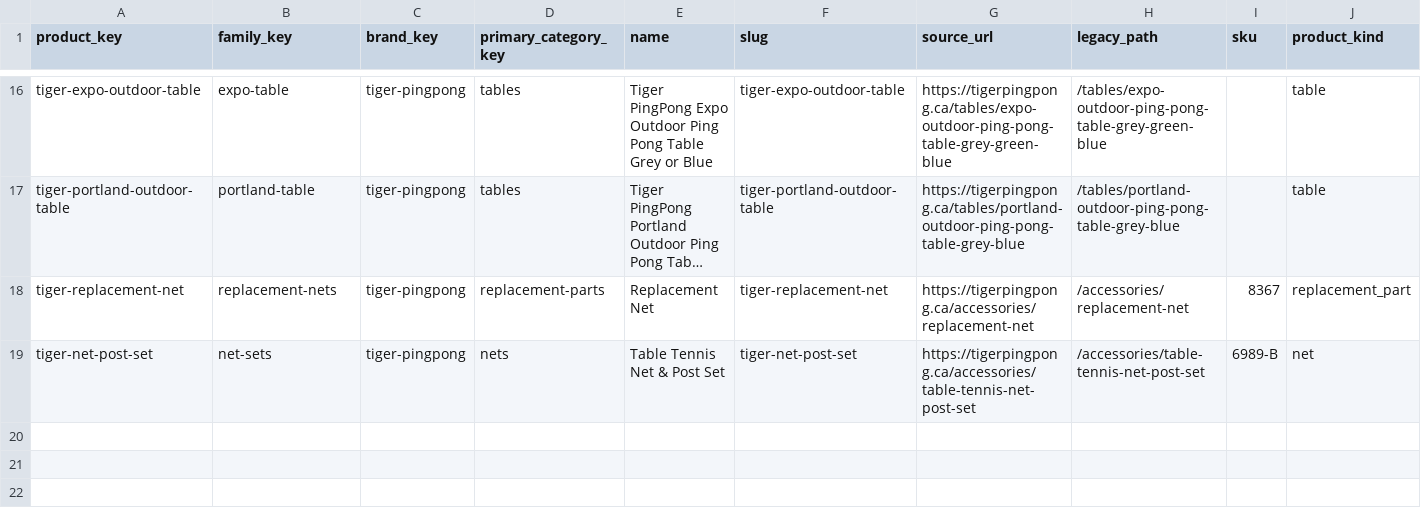
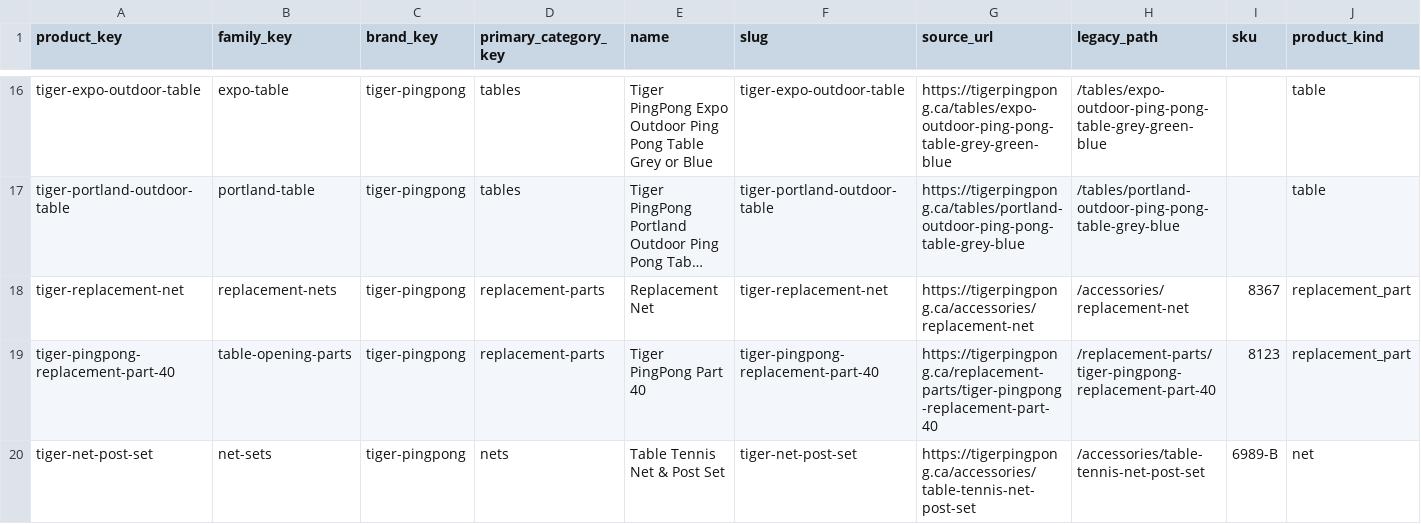
Before and after one commit to Shawnathin/tigerpingpong-platform, a CSV file: data/import-review/tigerpingpong/v1/products_import_v1.csv, drawn as a sheet; only a part is shown, gaps mark what is left out; long unchanged cells end in …; rows hold the shown columns only; the diff names each change by its address in the sheet, - before the commit and + after, or states it on an @@ line.

```diff
--- a/data/import-review/tigerpingpong/v1/products_import_v1.csv
+++ b/data/import-review/tigerpingpong/v1/products_import_v1.csv
+row 19: tiger-pingpong-replacement-part-40 | table-opening-parts | tiger-pingpong | replacement-parts | Tiger PingPong Part 40 | tiger-pingpong-replacement-part-40 | https://tigerpingpong.ca/replacement-parts/tiger-pingpong-replacement-part-40 | /replacement-parts/tiger-pingpong-replacement-part-40 | 8123 | replacement_part
```
Also changed, not shown: data/import-review/tigerpingpong/v1/categories_import_v1.csv, data/import-review/tigerpingpong/v1/import_review_flags_v1.csv, 38 other files.
